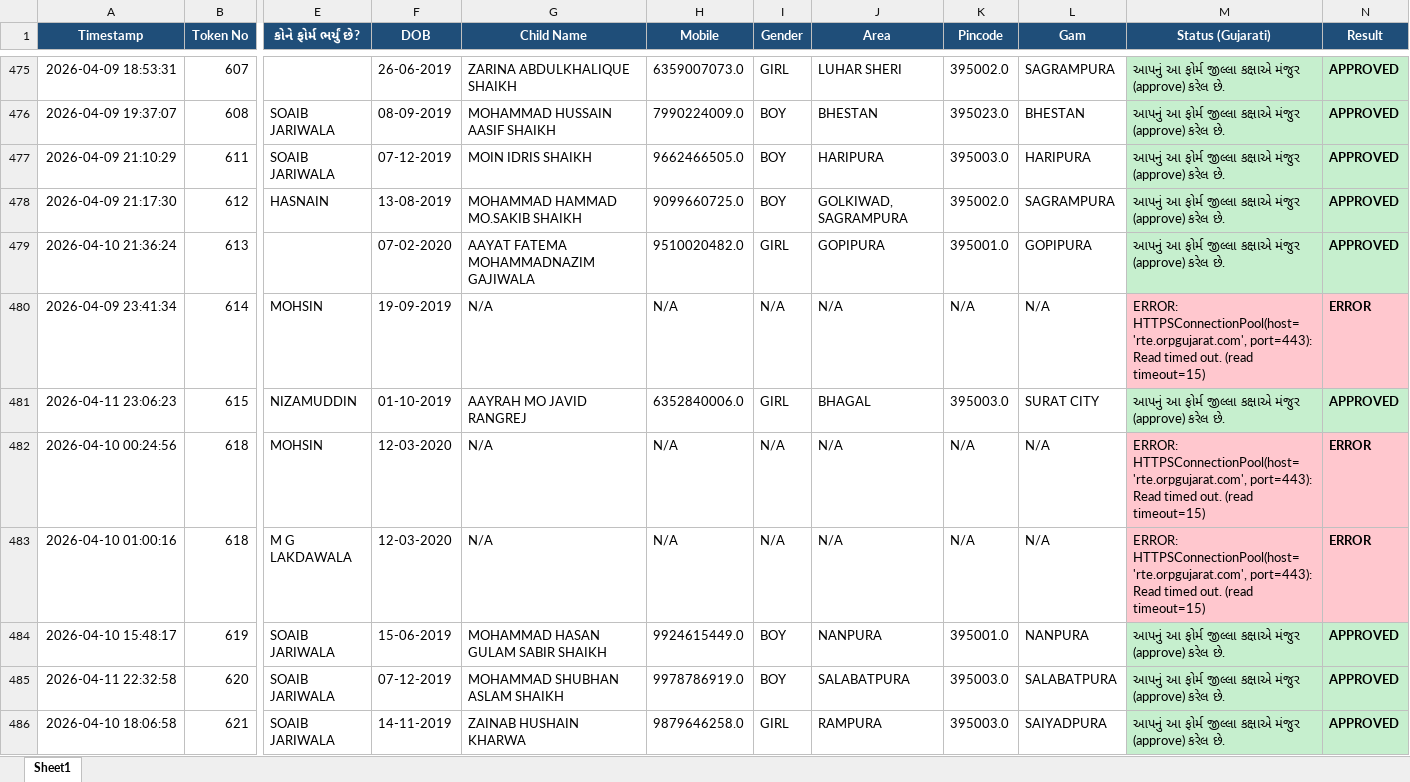
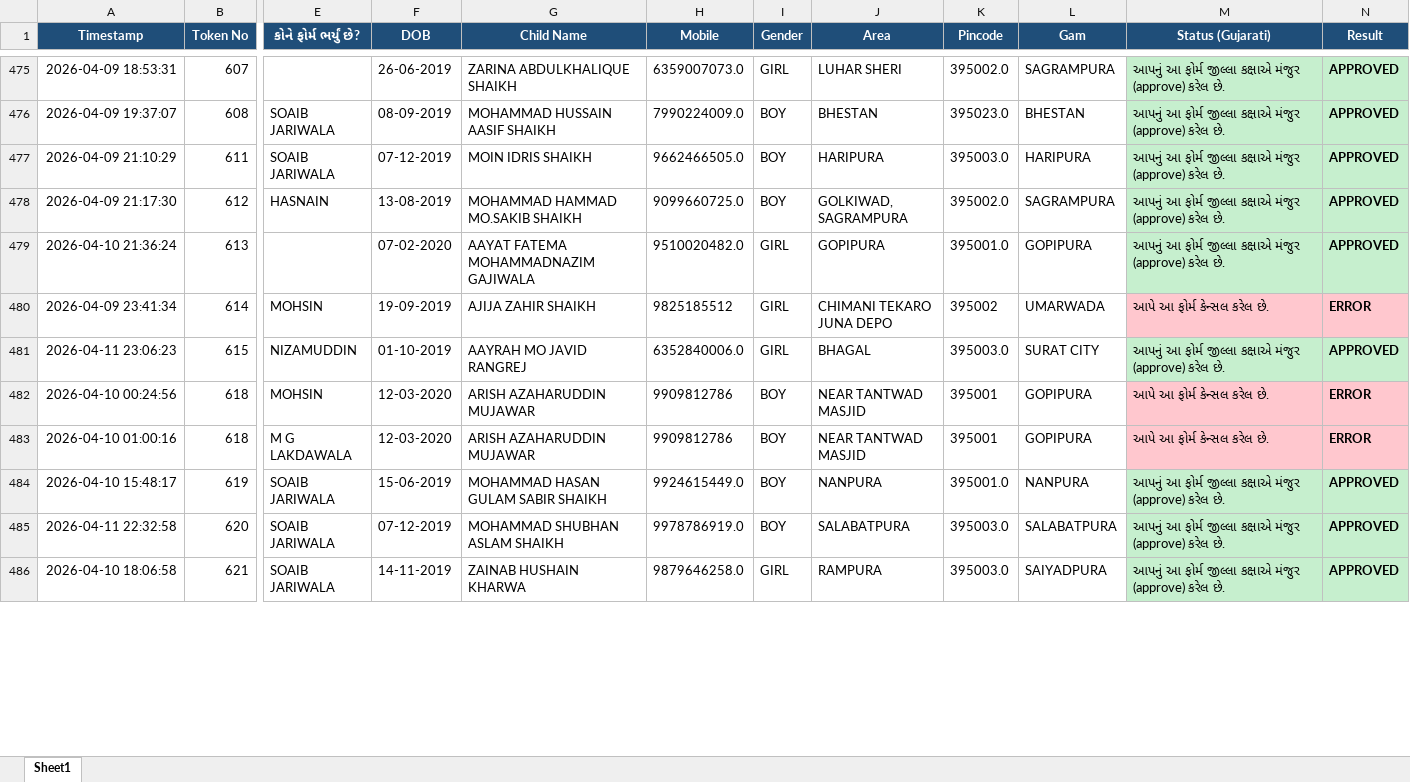
Before and after one commit to bhoraniaarshadali/rte-web-dashboard, an Excel workbook: RTE_Status_Results.xlsx, sheet Sheet1, drawn as a sheet; only a part is shown, gaps mark what is left out; values as stored, in another font and other column widths than the file's, no borders; the diff covers the shown part only; the diff names each change by its address in the sheet, - before the commit and + after, or states it on an @@ line.

```diff
--- a/RTE_Status_Results.xlsx (sheet Sheet1)
+++ b/RTE_Status_Results.xlsx (sheet Sheet1)
-G480 (Child Name): N/A
+G480 (Child Name): AJIJA ZAHIR SHAIKH
-H480 (Mobile): N/A
+H480 (Mobile): 9825185512
-I480 (Gender): N/A
+I480 (Gender): GIRL
-J480 (Area): N/A
+J480 (Area): CHIMANI TEKARO JUNA DEPO
-K480 (Pincode): N/A
+K480 (Pincode): 395002
-L480 (Gam): N/A
+L480 (Gam): UMARWADA
-M480 (Status (Gujarati)): ERROR: HTTPSConnectionPool(host='rte.orpgujarat.com', port=443): Read timed out. (read timeout=15)
+M480 (Status (Gujarati)): આપે આ ફોર્મ કેન્સલ કરેલ છે.
-G482:G483 (Child Name): N/A
+G482:G483 (Child Name): ARISH AZAHARUDDIN MUJAWAR
-H482:H483 (Mobile): N/A
+H482:H483 (Mobile): 9909812786
-I482:I483 (Gender): N/A
+I482:I483 (Gender): BOY
-J482:J483 (Area): N/A
+J482:J483 (Area): NEAR TANTWAD MASJID
-K482:K483 (Pincode): N/A
+K482:K483 (Pincode): 395001
-L482:L483 (Gam): N/A
+L482:L483 (Gam): GOPIPURA
-M482:M483 (Status (Gujarati)): ERROR: HTTPSConnectionPool(host='rte.orpgujarat.com', port=443): Read timed out. (read timeout=15)
+M482:M483 (Status (Gujarati)): આપે આ ફોર્મ કેન્સલ કરેલ છે.
```
Also changed, not shown: 449 edited cells and cell formats elsewhere in this sheet, 1 other file.
